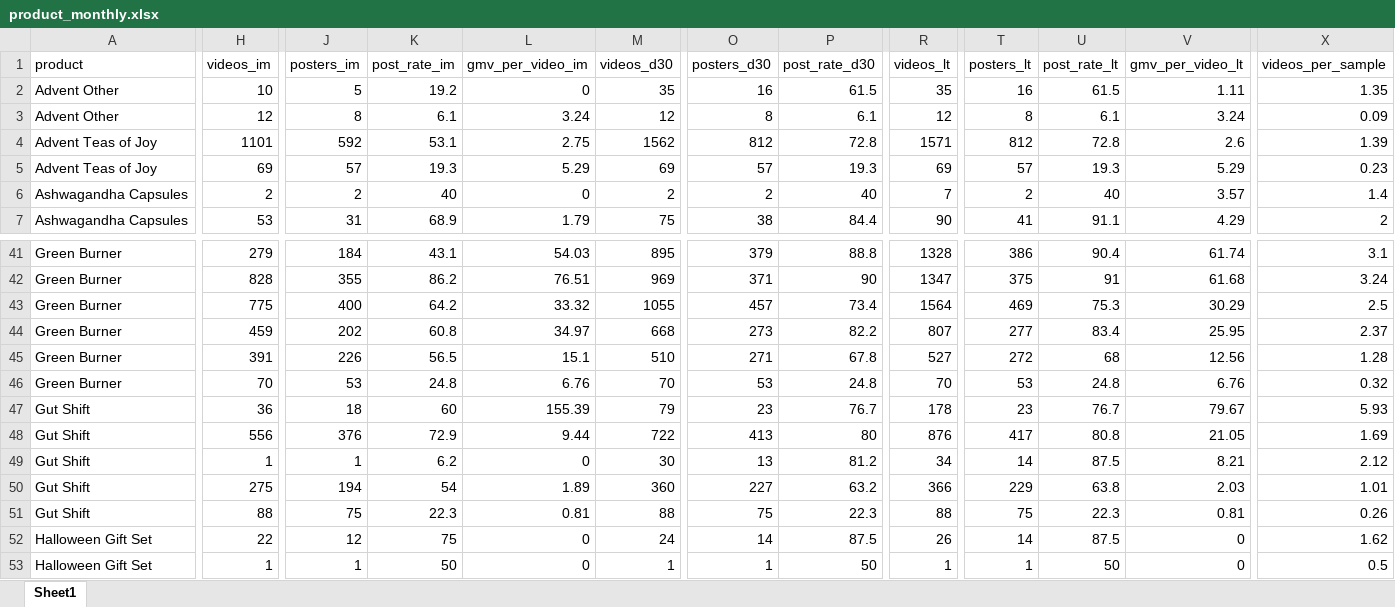
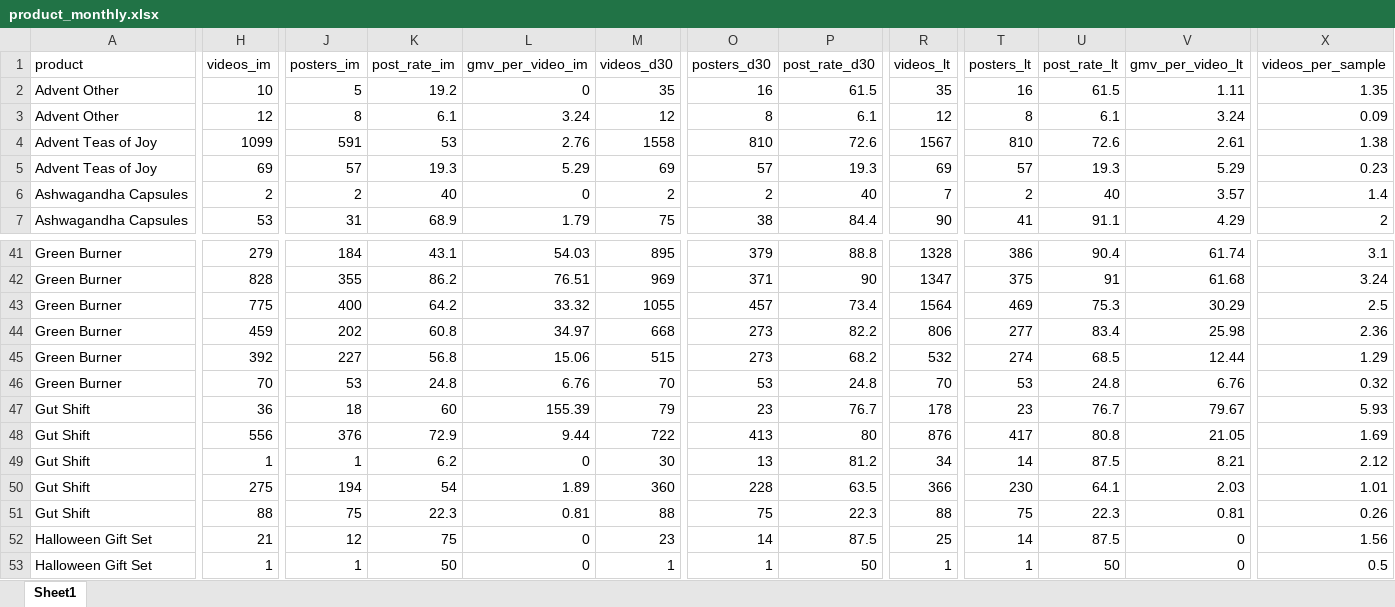
Before and after one commit to aviralgarg-commits/vahdam-sampling-dashboard, an Excel workbook: product_monthly.xlsx, sheet Sheet1, drawn as a sheet; only a part is shown, gaps mark what is left out; values as stored, in another font and other column widths than the file's, no borders; the diff covers the shown part only; the diff names each change by its address in the sheet, - before the commit and + after, or states it on an @@ line.

```diff
--- a/product_monthly.xlsx (sheet Sheet1)
+++ b/product_monthly.xlsx (sheet Sheet1)
-H4 (videos_im): 1101
+H4 (videos_im): 1099
-J4 (posters_im): 592
+J4 (posters_im): 591
-K4 (post_rate_im): 53.1
+K4 (post_rate_im): 53
-L4 (gmv_per_video_im): 2.75
+L4 (gmv_per_video_im): 2.76
-M4 (videos_d30): 1562
+M4 (videos_d30): 1558
-O4 (posters_d30): 812
+O4 (posters_d30): 810
-P4 (post_rate_d30): 72.8
+P4 (post_rate_d30): 72.6
-R4 (videos_lt): 1571
+R4 (videos_lt): 1567
-T4 (posters_lt): 812
+T4 (posters_lt): 810
-U4 (post_rate_lt): 72.8
+U4 (post_rate_lt): 72.6
-V4 (gmv_per_video_lt): 2.6
+V4 (gmv_per_video_lt): 2.61
-X4 (videos_per_sample): 1.39
+X4 (videos_per_sample): 1.38
-R44 (videos_lt): 807
+R44 (videos_lt): 806
-V44 (gmv_per_video_lt): 25.95
+V44 (gmv_per_video_lt): 25.98
-X44 (videos_per_sample): 2.37
+X44 (videos_per_sample): 2.36
-H45 (videos_im): 391
+H45 (videos_im): 392
-J45 (posters_im): 226
+J45 (posters_im): 227
-K45 (post_rate_im): 56.5
+K45 (post_rate_im): 56.8
-L45 (gmv_per_video_im): 15.1
+L45 (gmv_per_video_im): 15.06
-M45 (videos_d30): 510
+M45 (videos_d30): 515
-O45 (posters_d30): 271
+O45 (posters_d30): 273
-P45 (post_rate_d30): 67.8
+P45 (post_rate_d30): 68.2
-R45 (videos_lt): 527
+R45 (videos_lt): 532
-T45 (posters_lt): 272
+T45 (posters_lt): 274
-U45 (post_rate_lt): 68
+U45 (post_rate_lt): 68.5
-V45 (gmv_per_video_lt): 12.56
+V45 (gmv_per_video_lt): 12.44
-X45 (videos_per_sample): 1.28
+X45 (videos_per_sample): 1.29
-O50 (posters_d30): 227
+O50 (posters_d30): 228
-P50 (post_rate_d30): 63.2
+P50 (post_rate_d30): 63.5
-T50 (posters_lt): 229
+T50 (posters_lt): 230
-U50 (post_rate_lt): 63.8
+U50 (post_rate_lt): 64.1
-H52 (videos_im): 22
+H52 (videos_im): 21
-M52 (videos_d30): 24
+M52 (videos_d30): 23
-R52 (videos_lt): 26
+R52 (videos_lt): 25
-X52 (videos_per_sample): 1.62
+X52 (videos_per_sample): 1.56
```
Also changed, not shown: 49 edited cells elsewhere in this sheet, creator_monthly_video_gmv.xlsx, overdue_nonposters.xlsx, 18 other files.
